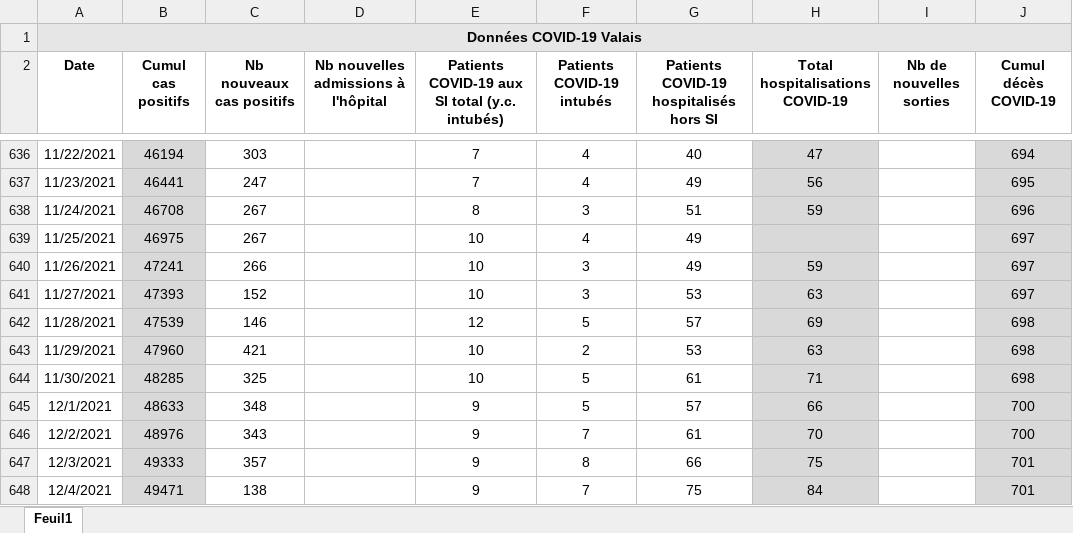
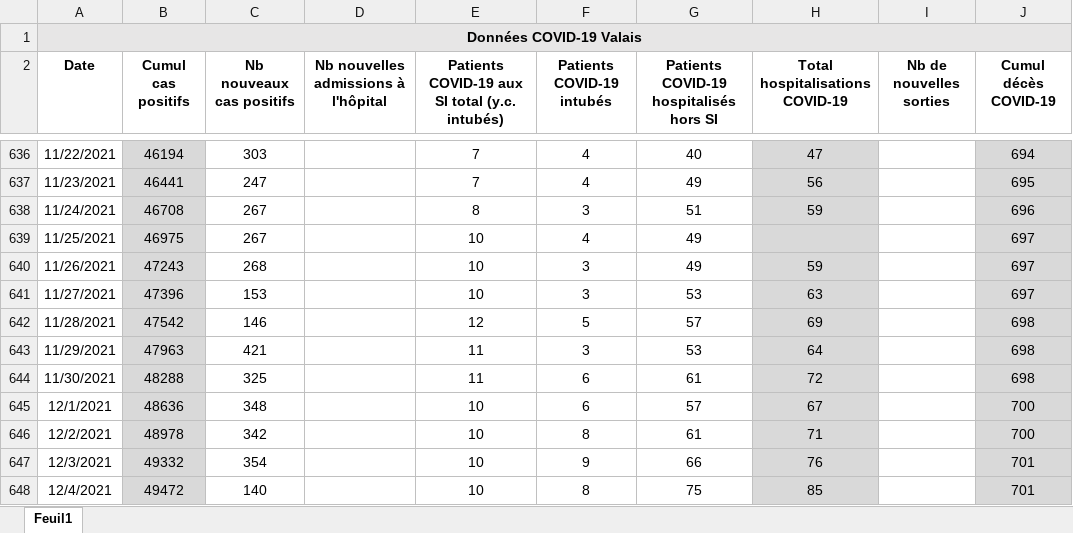
Before and after one commit to statistikZH/covid19_drop, an Excel workbook: Chiffres COVID-19 Valais.xlsx, sheet Feuil1, drawn as a sheet; only a part is shown, gaps mark what is left out; values as stored, in another font and other column widths than the file's, no borders; the diff covers the shown part only; the diff names each change by its address in the sheet, - before the commit and + after, or states it on an @@ line.

Commit message:
Add files via upload

```diff
--- a/Chiffres COVID-19 Valais.xlsx (sheet Feuil1)
+++ b/Chiffres COVID-19 Valais.xlsx (sheet Feuil1)
-B640 (Cumul cas positifs): 47241
+B640 (Cumul cas positifs): 47243
-C640 (Nb nouveaux cas positifs): 266
+C640 (Nb nouveaux cas positifs): 268
-B641 (Cumul cas positifs): 47393
+B641 (Cumul cas positifs): 47396
-C641 (Nb nouveaux cas positifs): 152
+C641 (Nb nouveaux cas positifs): 153
-B642 (Cumul cas positifs): 47539
+B642 (Cumul cas positifs): 47542
-B643 (Cumul cas positifs): 47960
+B643 (Cumul cas positifs): 47963
-E643:E644: 10
+E643:E644: 11
-F643 (Patients COVID-19 intubés): 2
+F643 (Patients COVID-19 intubés): 3
-H643 (Total hospitalisations COVID-19): 63
+H643 (Total hospitalisations COVID-19): 64
-B644 (Cumul cas positifs): 48285
+B644 (Cumul cas positifs): 48288
-F644:F645 (Patients COVID-19 intubés): 5
+F644:F645 (Patients COVID-19 intubés): 6
-H644 (Total hospitalisations COVID-19): 71
+H644 (Total hospitalisations COVID-19): 72
-B645 (Cumul cas positifs): 48633
+B645 (Cumul cas positifs): 48636
-E645:E648: 9
+E645:E648: 10
-H645 (Total hospitalisations COVID-19): 66
+H645 (Total hospitalisations COVID-19): 67
-B646 (Cumul cas positifs): 48976
+B646 (Cumul cas positifs): 48978
-C646 (Nb nouveaux cas positifs): 343
+C646 (Nb nouveaux cas positifs): 342
-F646 (Patients COVID-19 intubés): 7
+F646 (Patients COVID-19 intubés): 8
-H646 (Total hospitalisations COVID-19): 70
+H646 (Total hospitalisations COVID-19): 71
-B647 (Cumul cas positifs): 49333
+B647 (Cumul cas positifs): 49332
-C647 (Nb nouveaux cas positifs): 357
+C647 (Nb nouveaux cas positifs): 354
-F647 (Patients COVID-19 intubés): 8
+F647 (Patients COVID-19 intubés): 9
-H647 (Total hospitalisations COVID-19): 75
+H647 (Total hospitalisations COVID-19): 76
-B648 (Cumul cas positifs): 49471
+B648 (Cumul cas positifs): 49472
-C648 (Nb nouveaux cas positifs): 138
+C648 (Nb nouveaux cas positifs): 140
-F648 (Patients COVID-19 intubés): 7
+F648 (Patients COVID-19 intubés): 8
-H648 (Total hospitalisations COVID-19): 84
+H648 (Total hospitalisations COVID-19): 85
```
Also changed, not shown: 83 edited cells elsewhere in this sheet.
